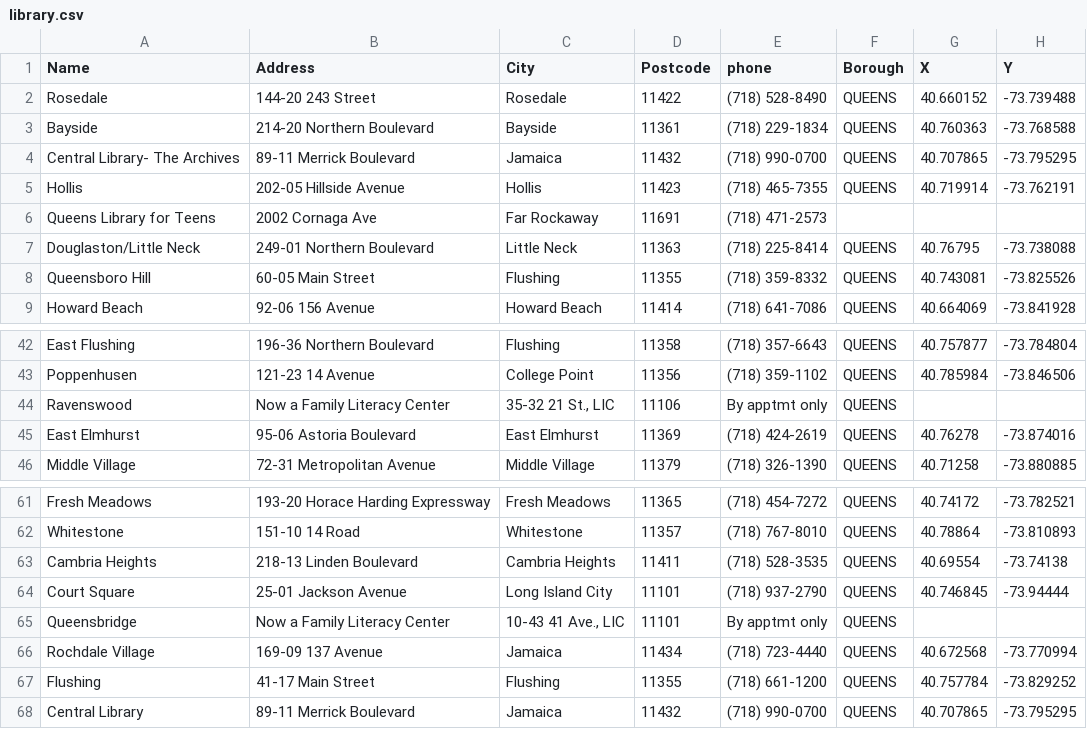
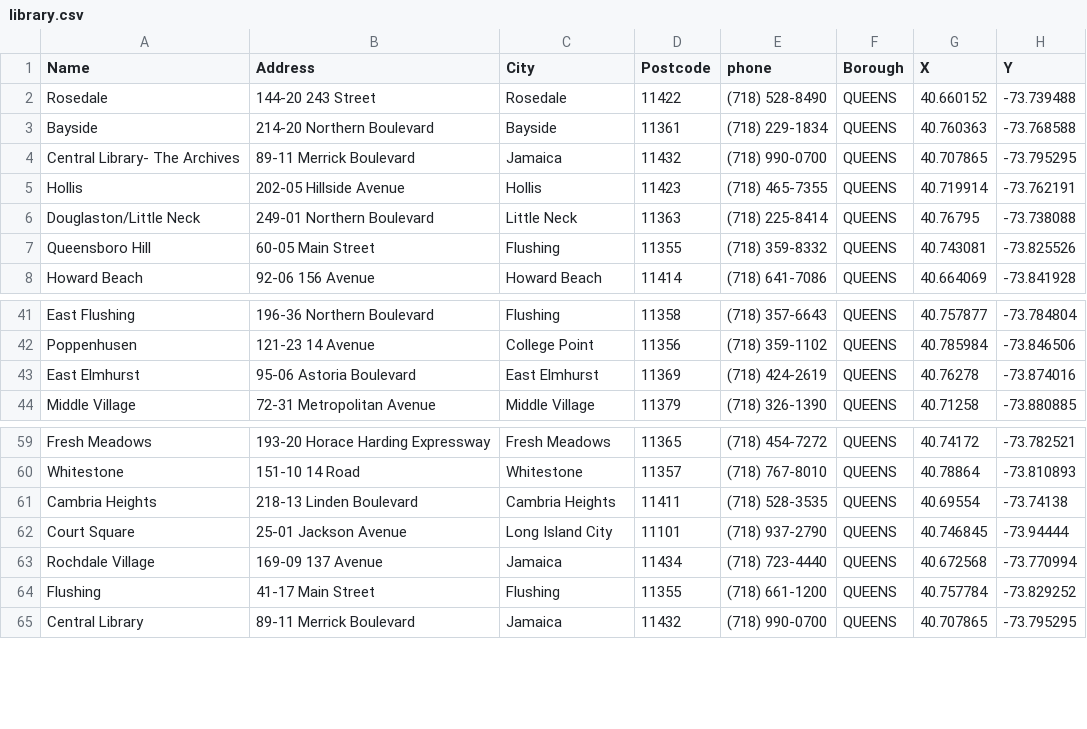
Before and after one commit to MysliwiecAdrian/HackCUNY-2024, a CSV file: library.csv, drawn as a sheet; only a part is shown, gaps mark what is left out; the diff names each change by its address in the sheet, - before the commit and + after, or states it on an @@ line.

Commit message:
Update library.csv

```diff
--- a/library.csv
+++ b/library.csv
-row 6: Queens Library for Teens | 2002 Cornaga Ave | Far Rockaway | 11691 | (718) 471-2573
-row 44: Ravenswood | Now a Family Literacy Center | 35-32 21 St., LIC | 11106 | By apptmt only | QUEENS
-row 65: Queensbridge | Now a Family Literacy Center | 10-43 41 Ave., LIC | 11101 | By apptmt only | QUEENS
```
